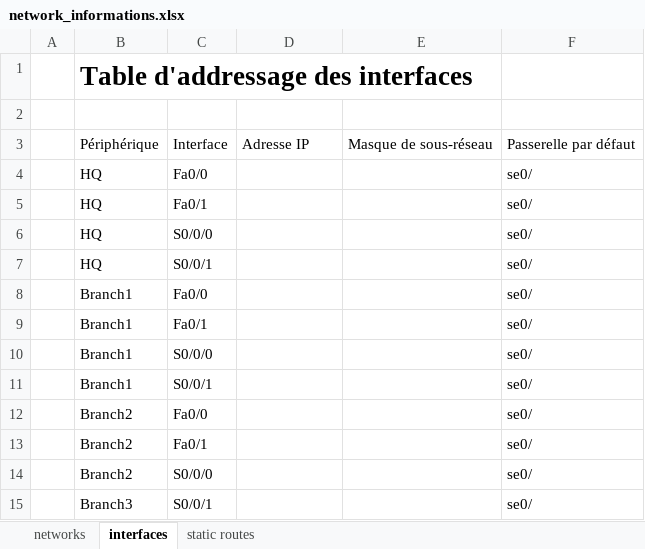
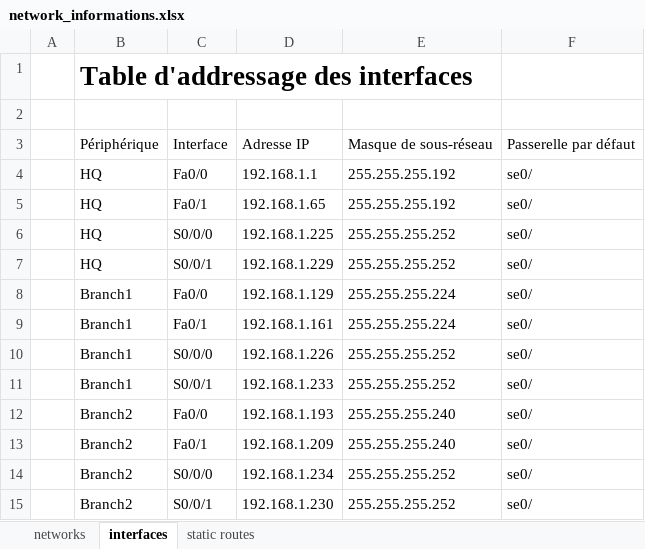
Before and after one commit to tanguy-kabore/Network-Architecture, an Excel workbook: assets/module1/network_informations.xlsx, sheet interfaces, drawn as a sheet; values as stored, in another font and other column widths than the file's, no borders; table styles not drawn; the diff names each change by its address in the sheet, - before the commit and + after, or states it on an @@ line.

```diff
--- a/assets/module1/network_informations.xlsx (sheet interfaces)
+++ b/assets/module1/network_informations.xlsx (sheet interfaces)
-D4: (empty)
+D4: 192.168.1.1
-E4:E5: (empty)
+E4:E5: 255.255.255.192
-D5: (empty)
+D5: 192.168.1.65
-D6: (empty)
+D6: 192.168.1.225
-E6:E7: (empty)
+E6:E7: 255.255.255.252
-D7: (empty)
+D7: 192.168.1.229
-D8: (empty)
+D8: 192.168.1.129
-E8:E9: (empty)
+E8:E9: 255.255.255.224
-D9: (empty)
+D9: 192.168.1.161
-D10: (empty)
+D10: 192.168.1.226
-E10:E11: (empty)
+E10:E11: 255.255.255.252
-D11: (empty)
+D11: 192.168.1.233
-D12: (empty)
+D12: 192.168.1.193
-E12:E13: (empty)
+E12:E13: 255.255.255.240
-D13: (empty)
+D13: 192.168.1.209
-D14: (empty)
+D14: 192.168.1.234
-E14:E15: (empty)
+E14:E15: 255.255.255.252
-B15: Branch3
+B15: Branch2
-D15: (empty)
+D15: 192.168.1.230
```
Also changed, not shown: sheet static routes.
